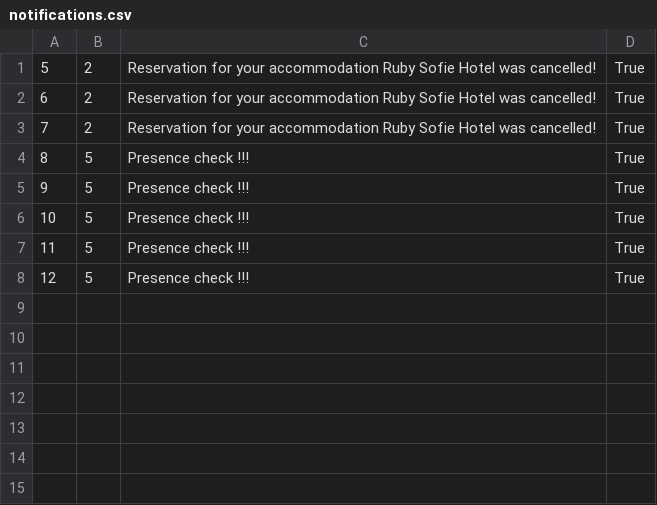
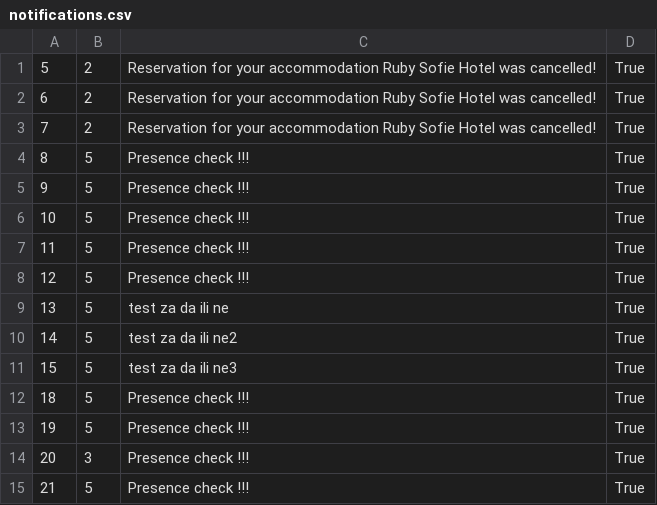
Before and after one commit to kovacevicanja/sims-grupa3-teamA, a CSV file: Resources/Data/notifications.csv, drawn as a sheet.

Commit message:
Completed functionality for notification and presence confirmation

```diff
--- a/Resources/Data/notifications.csv
+++ b/Resources/Data/notifications.csv
@@ -8 +8,8 @@
 12|5|Presence check !!! |True
+13|5|test za da ili ne|True
+14|5|test za da ili ne2|True
+15|5|test za da ili ne3|True
+18|5|Presence check !!! |True
+19|5|Presence check !!! |True
+20|3|Presence check !!! |True
+21|5|Presence check !!! |True
```
Also changed, not shown: Resources/Data/keyPoints.csv, Resources/Data/users.csv, 2 other files.
